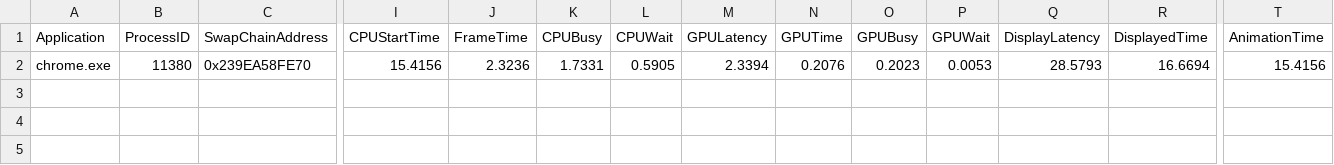
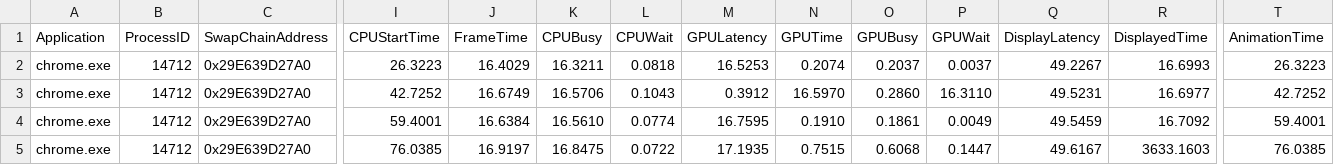
Before and after one commit to cosmopole-org/elpian, a CSV file: benchmarks/reports/presentmon/webview_WV04_CanvasDrawing.csv, drawn as a sheet; only a part is shown, gaps mark what is left out; rows hold the shown columns only; the diff names each change by its address in the sheet, - before the commit and + after, or states it on an @@ line.

```diff
--- a/benchmarks/reports/presentmon/webview_WV04_CanvasDrawing.csv
+++ b/benchmarks/reports/presentmon/webview_WV04_CanvasDrawing.csv
-B2 (ProcessID): 11380
+B2 (ProcessID): 14712
-C2 (SwapChainAddress): 0x239EA58FE70
+C2 (SwapChainAddress): 0x29E639D27A0
-I2 (CPUStartTime): 15.4156
+I2 (CPUStartTime): 26.3223
-J2 (FrameTime): 2.3236
+J2 (FrameTime): 16.4029
-K2 (CPUBusy): 1.7331
+K2 (CPUBusy): 16.3211
-L2 (CPUWait): 0.5905
+L2 (CPUWait): 0.0818
-M2 (GPULatency): 2.3394
+M2 (GPULatency): 16.5253
-N2 (GPUTime): 0.2076
+N2 (GPUTime): 0.2074
-O2 (GPUBusy): 0.2023
+O2 (GPUBusy): 0.2037
-P2 (GPUWait): 0.0053
+P2 (GPUWait): 0.0037
-Q2 (DisplayLatency): 28.5793
+Q2 (DisplayLatency): 49.2267
-R2 (DisplayedTime): 16.6694
+R2 (DisplayedTime): 16.6993
-T2 (AnimationTime): 15.4156
+T2 (AnimationTime): 26.3223
+row 3: chrome.exe | 14712 | 0x29E639D27A0 | 42.7252 | 16.6749 | 16.5706 | 0.1043 | 0.3912 | 16.5970 | 0.2860 | 16.3110 | 49.5231 | 16.6977 | 42.7252
+row 4: chrome.exe | 14712 | 0x29E639D27A0 | 59.4001 | 16.6384 | 16.5610 | 0.0774 | 16.7595 | 0.1910 | 0.1861 | 0.0049 | 49.5459 | 16.7092 | 59.4001
+row 5: chrome.exe | 14712 | 0x29E639D27A0 | 76.0385 | 16.9197 | 16.8475 | 0.0722 | 17.1935 | 0.7515 | 0.6068 | 0.1447 | 49.6167 | 3633.1603 | 76.0385
```
Also changed, not shown: benchmarks/reports/presentmon/elpian_E01_HomeListScroll.csv, benchmarks/reports/presentmon/elpian_E02_QuickJSCalc.csv, 26 other files.
